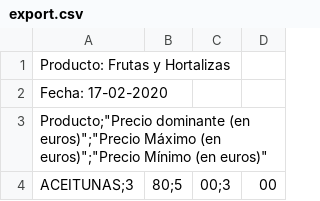
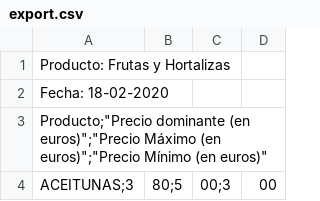
Before and after one commit to smaudd/products-scrapper, a CSV file: export.csv, drawn as a sheet; only a part is shown.

```diff
--- a/export.csv
+++ b/export.csv
@@ -1,3 +1,3 @@
 "Producto: Frutas y Hortalizas"
-"Fecha: 17-02-2020"
+"Fecha: 18-02-2020"
 Producto;"Precio dominante (en euros)";"Precio Máximo (en euros)";"Precio Mínimo (en euros)"
```
Also changed, not shown: 2 other files.
